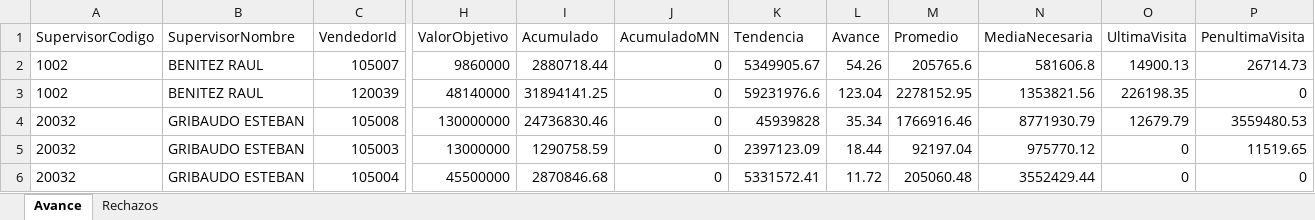
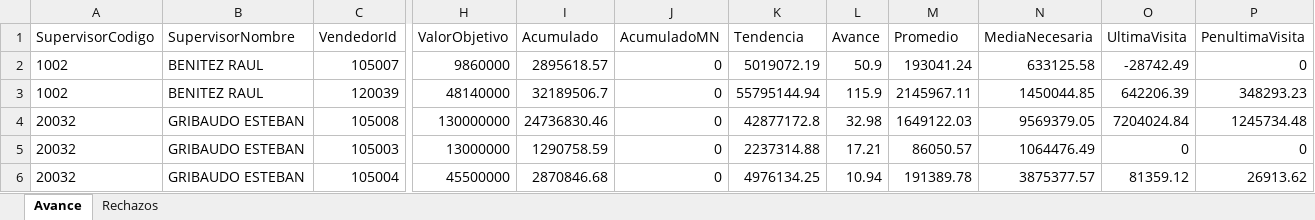
Before and after one commit to matiastorrespyp/orbit-matinal-penaflor, an Excel workbook: 01_INPUTS/resultado.xlsx, sheet Avance, drawn as a sheet; only a part is shown, gaps mark what is left out; values as stored, in another font and other column widths than the file's, no borders; table styles not drawn; the diff covers the shown part only; the diff names each change by its address in the sheet, - before the commit and + after, or states it on an @@ line.

Commit message:
data: cierre dia 2026-07-19_2018 — datasets + inputs actualizados

```diff
--- a/01_INPUTS/resultado.xlsx (sheet Avance)
+++ b/01_INPUTS/resultado.xlsx (sheet Avance)
-I2 (Acumulado): 2880718.44
+I2 (Acumulado): 2895618.57
-K2 (Tendencia): 5349905.67
+K2 (Tendencia): 5019072.19
-L2 (Avance): 54.26
+L2 (Avance): 50.9
-M2 (Promedio): 205765.6
+M2 (Promedio): 193041.24
-N2 (MediaNecesaria): 581606.8
+N2 (MediaNecesaria): 633125.58
-O2 (UltimaVisita): 14900.13
+O2 (UltimaVisita): -28742.49
-P2 (PenultimaVisita): 26714.73
+P2 (PenultimaVisita): 0
-I3 (Acumulado): 31894141.25
+I3 (Acumulado): 32189506.7
-K3 (Tendencia): 59231976.6
+K3 (Tendencia): 55795144.94
-L3 (Avance): 123.04
+L3 (Avance): 115.9
-M3 (Promedio): 2278152.95
+M3 (Promedio): 2145967.11
-N3 (MediaNecesaria): 1353821.56
+N3 (MediaNecesaria): 1450044.85
-O3 (UltimaVisita): 226198.35
+O3 (UltimaVisita): 642206.39
-P3 (PenultimaVisita): 0
+P3 (PenultimaVisita): 348293.23
-K4 (Tendencia): 45939828
+K4 (Tendencia): 42877172.8
-L4 (Avance): 35.34
+L4 (Avance): 32.98
-M4 (Promedio): 1766916.46
+M4 (Promedio): 1649122.03
-N4 (MediaNecesaria): 8771930.79
+N4 (MediaNecesaria): 9569379.05
-O4 (UltimaVisita): 12679.79
+O4 (UltimaVisita): 7204024.84
-P4 (PenultimaVisita): 3559480.53
+P4 (PenultimaVisita): 1245734.48
-K5 (Tendencia): 2397123.09
+K5 (Tendencia): 2237314.88
-L5 (Avance): 18.44
+L5 (Avance): 17.21
-M5 (Promedio): 92197.04
+M5 (Promedio): 86050.57
-N5 (MediaNecesaria): 975770.12
+N5 (MediaNecesaria): 1064476.49
-P5 (PenultimaVisita): 11519.65
+P5 (PenultimaVisita): 0
-K6 (Tendencia): 5331572.41
+K6 (Tendencia): 4976134.25
-L6 (Avance): 11.72
+L6 (Avance): 10.94
-M6 (Promedio): 205060.48
+M6 (Promedio): 191389.78
-N6 (MediaNecesaria): 3552429.44
+N6 (MediaNecesaria): 3875377.57
-O6 (UltimaVisita): 0
+O6 (UltimaVisita): 81359.12
-P6 (PenultimaVisita): 0
+P6 (PenultimaVisita): 26913.62
```
Also changed, not shown: 12 edited cells elsewhere in this sheet, sheet Rechazos, 19 other files.
